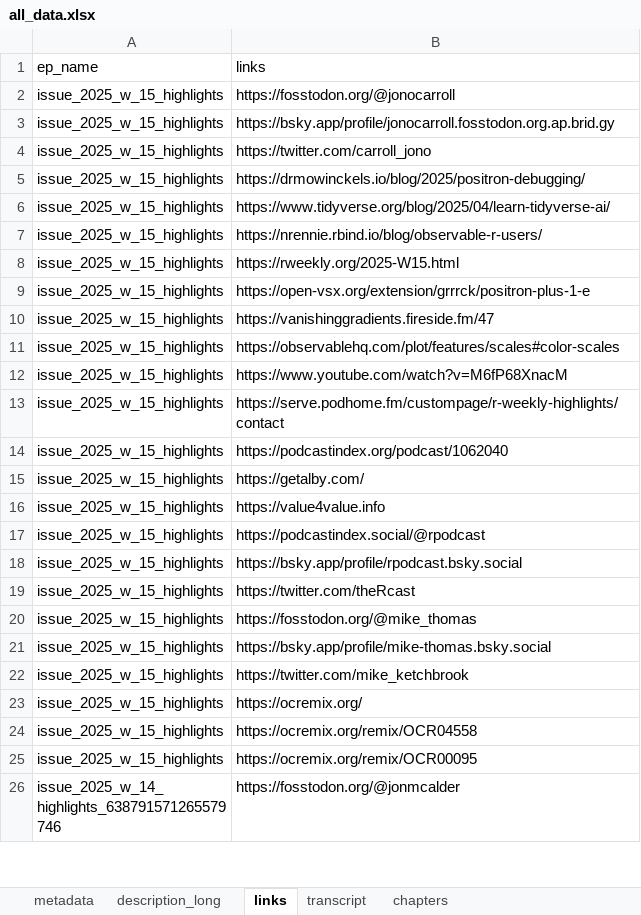
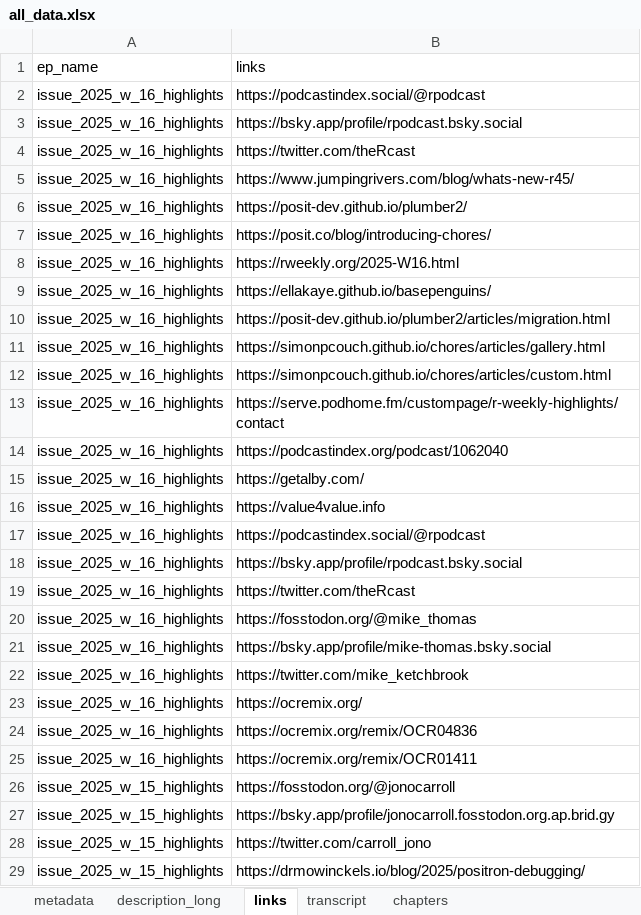
Before and after one commit to iamYannC/r-podcast, an Excel workbook: data/all_data.xlsx, sheet links, drawn as a sheet; only a part is shown; the shorter side is filled out with more unchanged rows; values as stored, in another font and other column widths than the file's, no borders; 1 other sheet too large or unreadable and not compared; the diff names each change by its address in the sheet, - before the commit and + after, or states it on an @@ line.

```diff
--- a/data/all_data.xlsx (sheet links)
+++ b/data/all_data.xlsx (sheet links)
+row 2: issue_2025_w_16_highlights | https://podcastindex.social/@rpodcast
+row 3: issue_2025_w_16_highlights | https://bsky.app/profile/rpodcast.bsky.social
+row 4: issue_2025_w_16_highlights | https://twitter.com/theRcast
+row 5: issue_2025_w_16_highlights | https://www.jumpingrivers.com/blog/whats-new-r45/
+row 6: issue_2025_w_16_highlights | https://posit-dev.github.io/plumber2/
+row 7: issue_2025_w_16_highlights | https://posit.co/blog/introducing-chores/
+row 8: issue_2025_w_16_highlights | https://rweekly.org/2025-W16.html
+row 9: issue_2025_w_16_highlights | https://ellakaye.github.io/basepenguins/
+row 10: issue_2025_w_16_highlights | https://posit-dev.github.io/plumber2/articles/migration.html
+row 11: issue_2025_w_16_highlights | https://simonpcouch.github.io/chores/articles/gallery.html
+row 12: issue_2025_w_16_highlights | https://simonpcouch.github.io/chores/articles/custom.html
+row 13: issue_2025_w_16_highlights | https://serve.podhome.fm/custompage/r-weekly-highlights/contact
+row 14: issue_2025_w_16_highlights | https://podcastindex.org/podcast/1062040
+row 15: issue_2025_w_16_highlights | https://getalby.com/
+row 16: issue_2025_w_16_highlights | https://value4value.info
+row 17: issue_2025_w_16_highlights | https://podcastindex.social/@rpodcast
+row 18: issue_2025_w_16_highlights | https://bsky.app/profile/rpodcast.bsky.social
+row 19: issue_2025_w_16_highlights | https://twitter.com/theRcast
+row 20: issue_2025_w_16_highlights | https://fosstodon.org/@mike_thomas
+row 21: issue_2025_w_16_highlights | https://bsky.app/profile/mike-thomas.bsky.social
+row 22: issue_2025_w_16_highlights | https://twitter.com/mike_ketchbrook
+row 23: issue_2025_w_16_highlights | https://ocremix.org/
+row 24: issue_2025_w_16_highlights | https://ocremix.org/remix/OCR04836
+row 25: issue_2025_w_16_highlights | https://ocremix.org/remix/OCR01411
```
Also changed, not shown: sheet chapters, sheet metadata, sheet description_long, 3 other files.
